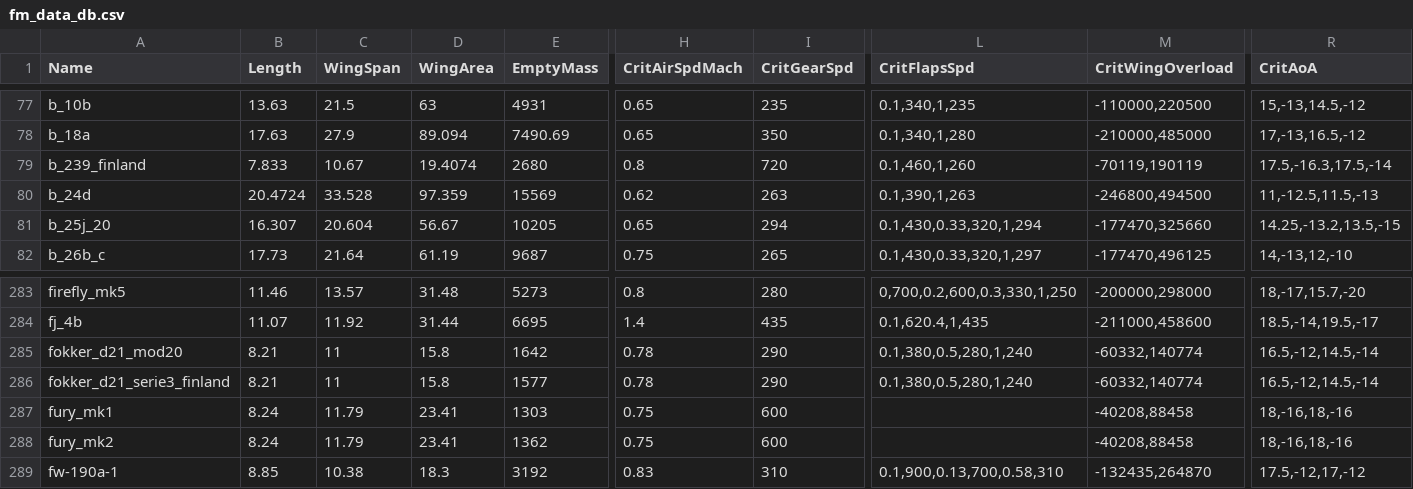
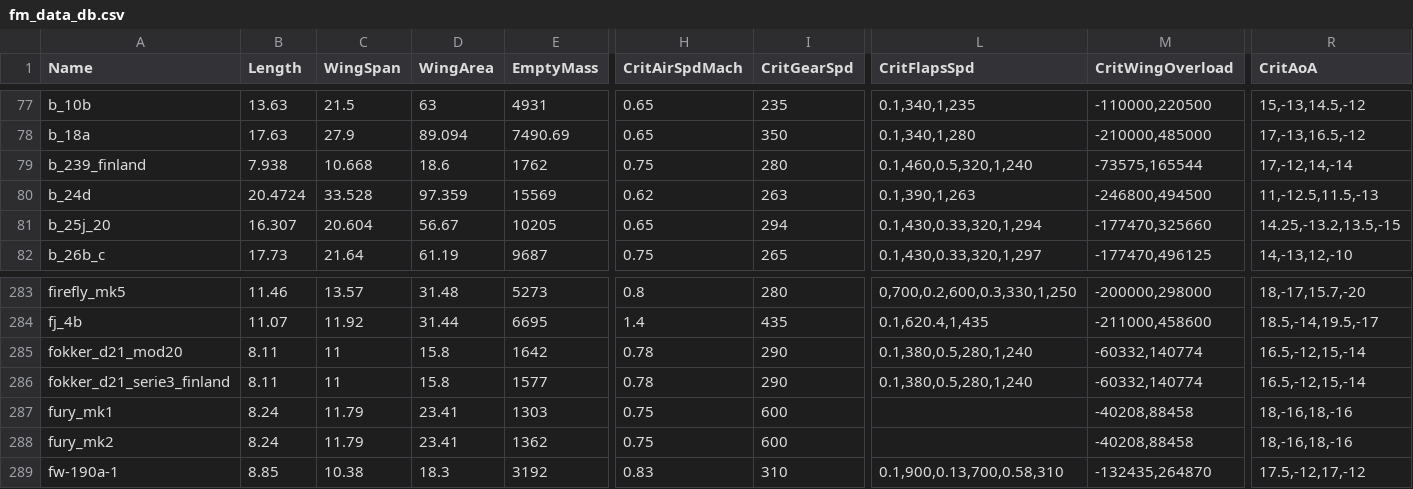
Before and after one commit to MeSoftHorny/WTRTI-Data, a CSV file: FM/fm_data_db.csv, drawn as a sheet; only a part is shown, gaps mark what is left out; the diff covers the shown part only; the diff names each change by its address in the sheet, - before the commit and + after, or states it on an @@ line.

```diff
--- a/FM/fm_data_db.csv
+++ b/FM/fm_data_db.csv
-B79 (Length): 7.833
+B79 (Length): 7.938
-C79 (WingSpan): 10.67
+C79 (WingSpan): 10.668
-D79 (WingArea): 19.4074
+D79 (WingArea): 18.6
-E79 (EmptyMass): 2680
+E79 (EmptyMass): 1762
-H79 (CritAirSpdMach): 0.8
+H79 (CritAirSpdMach): 0.75
-I79 (CritGearSpd): 720
+I79 (CritGearSpd): 280
-L79 (CritFlapsSpd): 0.1,460,1,260
+L79 (CritFlapsSpd): 0.1,460,0.5,320,1,240
-M79 (CritWingOverload): -70119,190119
+M79 (CritWingOverload): -73575,165544
-R79 (CritAoA): 17.5,-16.3,17.5,-14
+R79 (CritAoA): 17,-12,14,-14
-B285:B286 (Length): 8.21
+B285:B286 (Length): 8.11
-R285:R286 (CritAoA): 16.5,-12,14.5,-14
+R285:R286 (CritAoA): 16.5,-12,15,-14
```
Also changed, not shown: 1 edited cell elsewhere in this file, 1 other file.
